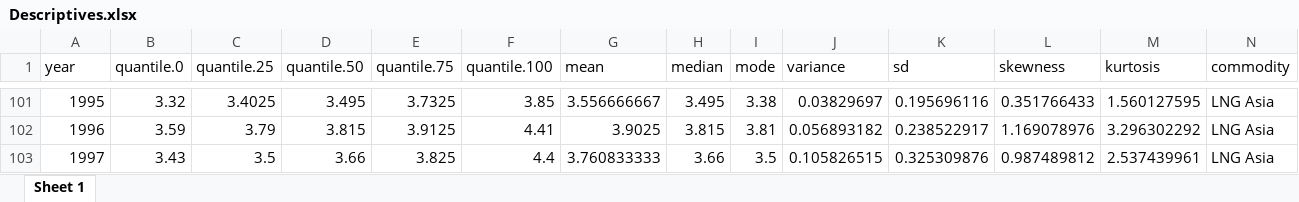
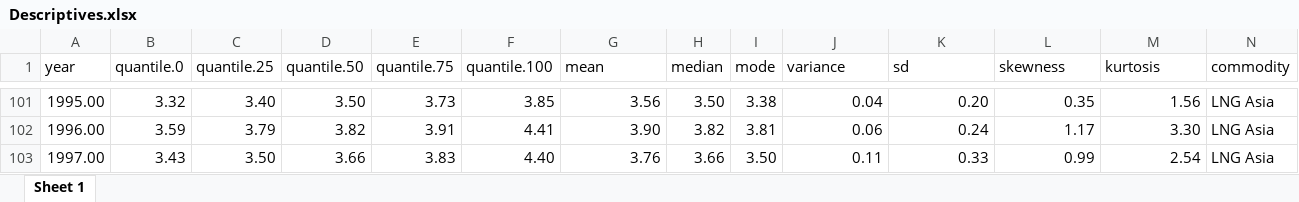
Before and after one commit to RubenErnst/commodity-price-prediction, an Excel workbook: results/descriptive stats/Descriptives.xlsx, sheet Sheet 1, drawn as a sheet; only a part is shown, gaps mark what is left out; values as stored, in another font and other column widths than the file's, no borders; the diff covers the shown part only; the diff names each change by its address in the sheet, - before the commit and + after, or states it on an @@ line.

```diff
--- a/results/descriptive stats/Descriptives.xlsx (sheet Sheet 1)
+++ b/results/descriptive stats/Descriptives.xlsx (sheet Sheet 1)
-A101 (year): 1995
+A101 (year): 1995.00
-C101 (quantile.25): 3.4025
+C101 (quantile.25): 3.40
-D101 (quantile.50): 3.495
+D101 (quantile.50): 3.50
-E101 (quantile.75): 3.7325
+E101 (quantile.75): 3.73
-G101 (mean): 3.556666667
+G101 (mean): 3.56
-H101 (median): 3.495
+H101 (median): 3.50
-J101 (variance): 0.03829697
+J101 (variance): 0.04
-K101 (sd): 0.195696116
+K101 (sd): 0.20
-L101 (skewness): 0.351766433
+L101 (skewness): 0.35
-M101 (kurtosis): 1.560127595
+M101 (kurtosis): 1.56
-A102 (year): 1996
+A102 (year): 1996.00
-D102 (quantile.50): 3.815
+D102 (quantile.50): 3.82
-E102 (quantile.75): 3.9125
+E102 (quantile.75): 3.91
-G102 (mean): 3.9025
+G102 (mean): 3.90
-H102 (median): 3.815
+H102 (median): 3.82
-J102 (variance): 0.056893182
+J102 (variance): 0.06
-K102 (sd): 0.238522917
+K102 (sd): 0.24
-L102 (skewness): 1.169078976
+L102 (skewness): 1.17
-M102 (kurtosis): 3.296302292
+M102 (kurtosis): 3.30
-A103 (year): 1997
+A103 (year): 1997.00
-C103 (quantile.25): 3.5
+C103 (quantile.25): 3.50
-E103 (quantile.75): 3.825
+E103 (quantile.75): 3.83
-F103 (quantile.100): 4.4
+F103 (quantile.100): 4.40
-G103 (mean): 3.760833333
+G103 (mean): 3.76
-I103 (mode): 3.5
+I103 (mode): 3.50
-J103 (variance): 0.105826515
+J103 (variance): 0.11
-K103 (sd): 0.325309876
+K103 (sd): 0.33
-L103 (skewness): 0.987489812
+L103 (skewness): 0.99
-M103 (kurtosis): 2.537439961
+M103 (kurtosis): 2.54
```
Also changed, not shown: 5 added rows, 5 removed rows and 185 edited cells elsewhere in this sheet, results/ml models/ANN results.xlsx, results/ml models/RF results.xlsx, 12 other files.
